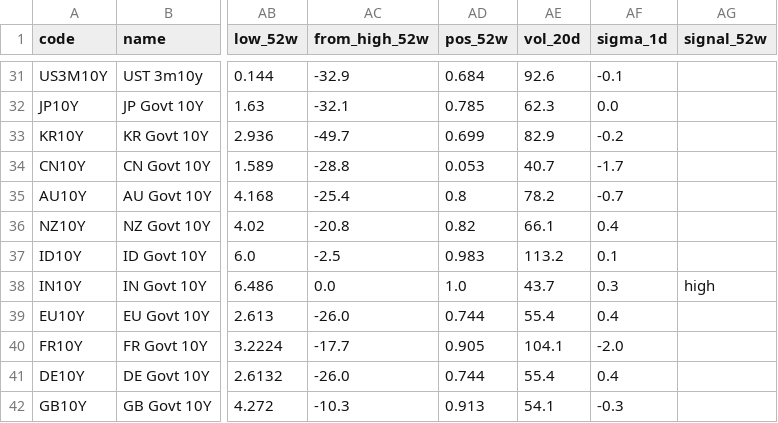
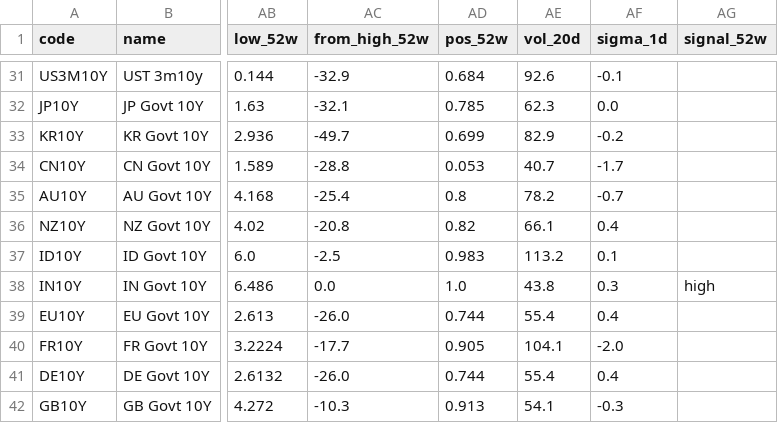
Before and after one commit to EricLiu76/market-dashboard, a CSV file: data/market_snapshot.csv, drawn as a sheet; only a part is shown, gaps mark what is left out; the diff names each change by its address in the sheet, - before the commit and + after, or states it on an @@ line.

```diff
--- a/data/market_snapshot.csv
+++ b/data/market_snapshot.csv
-AE38 (vol_20d): 43.7
+AE38 (vol_20d): 43.8
```
Also changed, not shown: data/data_status.csv, 1 other file.
